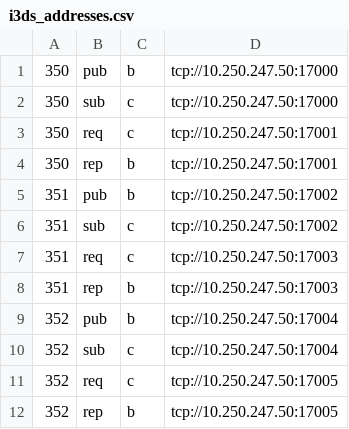
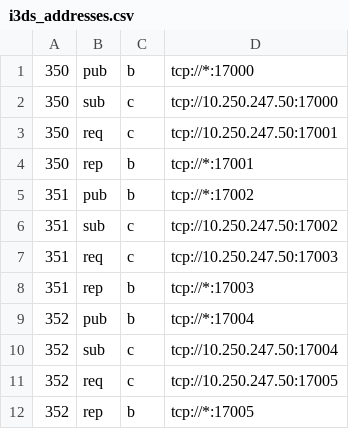
Before and after one commit to I3DS/corobx-coyote, a CSV file: i3ds_addresses.csv, drawn as a sheet.

Commit message:
ERIC: changed address-server bind addresses to *. Changed RestartSec to 3 for vzense services.

```diff
--- a/i3ds_addresses.csv
+++ b/i3ds_addresses.csv
@@ -1,12 +1,12 @@
-350,pub,b,tcp://10.250.247.50:17000
+350,pub,b,tcp://*:17000
 350,sub,c,tcp://10.250.247.50:17000
 350,req,c,tcp://10.250.247.50:17001
-350,rep,b,tcp://10.250.247.50:17001
-351,pub,b,tcp://10.250.247.50:17002
+350,rep,b,tcp://*:17001
+351,pub,b,tcp://*:17002
 351,sub,c,tcp://10.250.247.50:17002
 351,req,c,tcp://10.250.247.50:17003
-351,rep,b,tcp://10.250.247.50:17003
-352,pub,b,tcp://10.250.247.50:17004
+351,rep,b,tcp://*:17003
+352,pub,b,tcp://*:17004
 352,sub,c,tcp://10.250.247.50:17004
 352,req,c,tcp://10.250.247.50:17005
-352,rep,b,tcp://10.250.247.50:17005
+352,rep,b,tcp://*:17005
```
Also changed, not shown: 2 other files.
